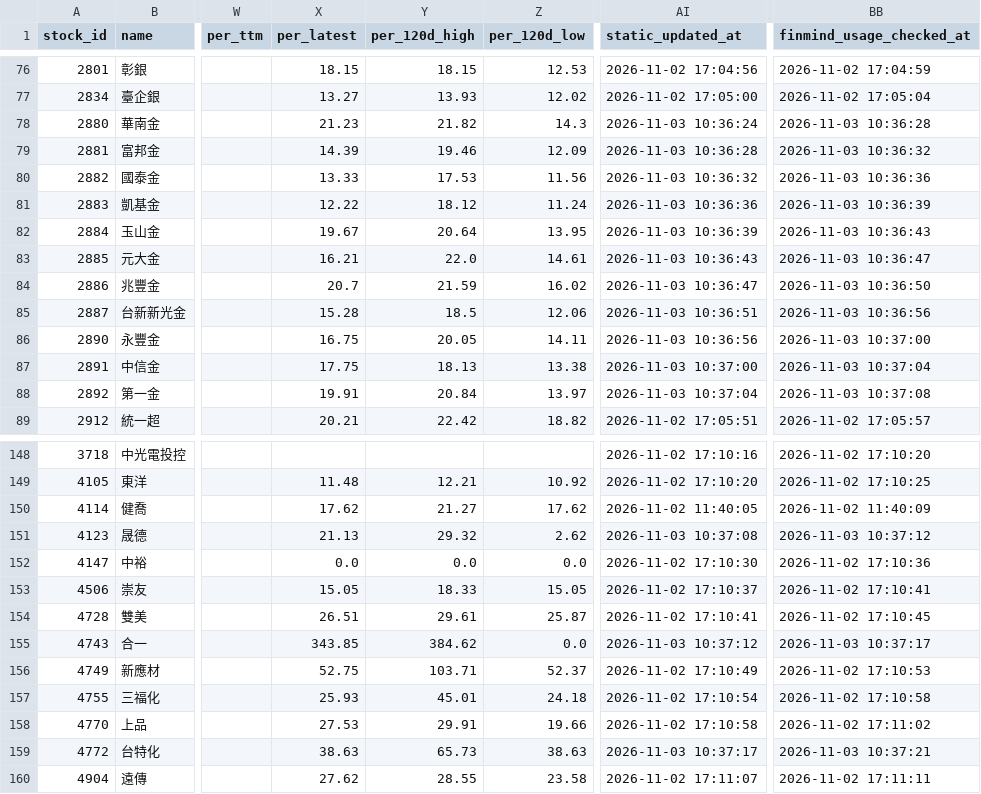
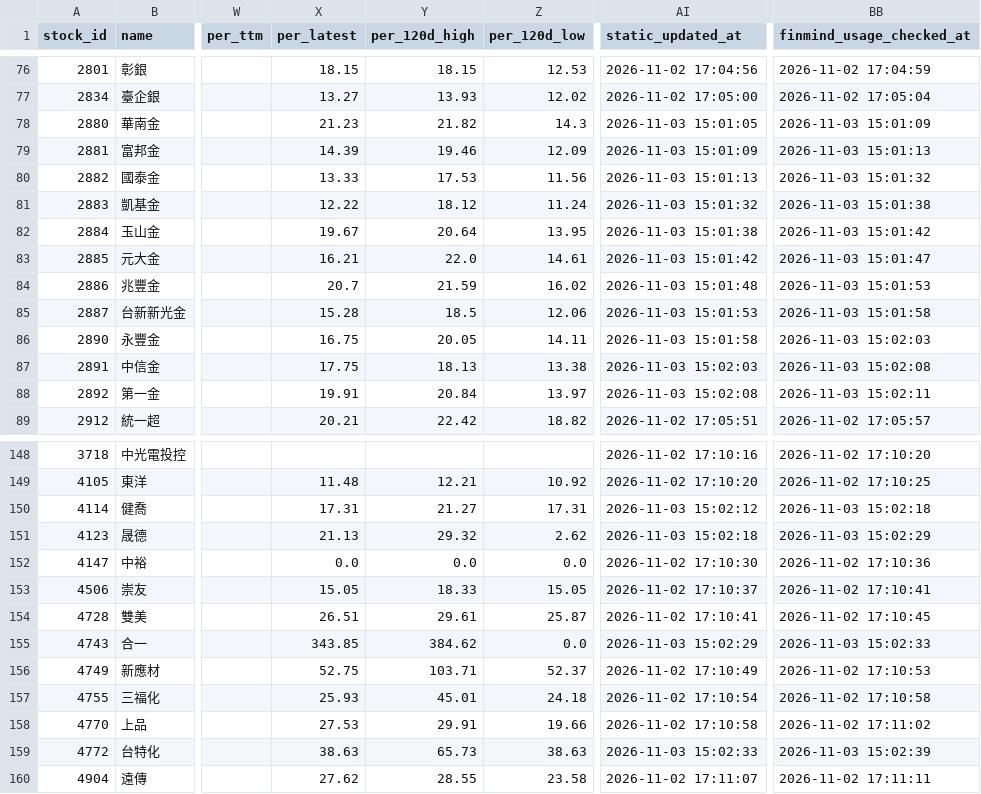
Before and after one commit to ONicole0101/Gold, a CSV file: AllStatic.csv, drawn as a sheet; only a part is shown, gaps mark what is left out; the diff covers the shown part only; the diff names each change by its address in the sheet, - before the commit and + after, or states it on an @@ line.

```diff
--- a/AllStatic.csv
+++ b/AllStatic.csv
-AI78 (static_updated_at): 2026-11-03 10:36:24
+AI78 (static_updated_at): 2026-11-03 15:01:05
-BB78 (finmind_usage_checked_at): 2026-11-03 10:36:28
+BB78 (finmind_usage_checked_at): 2026-11-03 15:01:09
-AI79 (static_updated_at): 2026-11-03 10:36:28
+AI79 (static_updated_at): 2026-11-03 15:01:09
-BB79 (finmind_usage_checked_at): 2026-11-03 10:36:32
+BB79 (finmind_usage_checked_at): 2026-11-03 15:01:13
-AI80 (static_updated_at): 2026-11-03 10:36:32
+AI80 (static_updated_at): 2026-11-03 15:01:13
-BB80 (finmind_usage_checked_at): 2026-11-03 10:36:36
+BB80 (finmind_usage_checked_at): 2026-11-03 15:01:32
-AI81 (static_updated_at): 2026-11-03 10:36:36
+AI81 (static_updated_at): 2026-11-03 15:01:32
-BB81 (finmind_usage_checked_at): 2026-11-03 10:36:39
+BB81 (finmind_usage_checked_at): 2026-11-03 15:01:38
-AI82 (static_updated_at): 2026-11-03 10:36:39
+AI82 (static_updated_at): 2026-11-03 15:01:38
-BB82 (finmind_usage_checked_at): 2026-11-03 10:36:43
+BB82 (finmind_usage_checked_at): 2026-11-03 15:01:42
-AI83 (static_updated_at): 2026-11-03 10:36:43
+AI83 (static_updated_at): 2026-11-03 15:01:42
-BB83 (finmind_usage_checked_at): 2026-11-03 10:36:47
+BB83 (finmind_usage_checked_at): 2026-11-03 15:01:47
-AI84 (static_updated_at): 2026-11-03 10:36:47
+AI84 (static_updated_at): 2026-11-03 15:01:48
-BB84 (finmind_usage_checked_at): 2026-11-03 10:36:50
+BB84 (finmind_usage_checked_at): 2026-11-03 15:01:53
-AI85 (static_updated_at): 2026-11-03 10:36:51
+AI85 (static_updated_at): 2026-11-03 15:01:53
-BB85 (finmind_usage_checked_at): 2026-11-03 10:36:56
+BB85 (finmind_usage_checked_at): 2026-11-03 15:01:58
-AI86 (static_updated_at): 2026-11-03 10:36:56
+AI86 (static_updated_at): 2026-11-03 15:01:58
-BB86 (finmind_usage_checked_at): 2026-11-03 10:37:00
+BB86 (finmind_usage_checked_at): 2026-11-03 15:02:03
-AI87 (static_updated_at): 2026-11-03 10:37:00
+AI87 (static_updated_at): 2026-11-03 15:02:03
-BB87 (finmind_usage_checked_at): 2026-11-03 10:37:04
+BB87 (finmind_usage_checked_at): 2026-11-03 15:02:08
-AI88 (static_updated_at): 2026-11-03 10:37:04
+AI88 (static_updated_at): 2026-11-03 15:02:08
-BB88 (finmind_usage_checked_at): 2026-11-03 10:37:08
+BB88 (finmind_usage_checked_at): 2026-11-03 15:02:11
-X150 (per_latest): 17.62
+X150 (per_latest): 17.31
-Z150 (per_120d_low): 17.62
+Z150 (per_120d_low): 17.31
-AI150 (static_updated_at): 2026-11-02 11:40:05
+AI150 (static_updated_at): 2026-11-03 15:02:12
-BB150 (finmind_usage_checked_at): 2026-11-02 11:40:09
+BB150 (finmind_usage_checked_at): 2026-11-03 15:02:18
-AI151 (static_updated_at): 2026-11-03 10:37:08
+AI151 (static_updated_at): 2026-11-03 15:02:18
-BB151 (finmind_usage_checked_at): 2026-11-03 10:37:12
+BB151 (finmind_usage_checked_at): 2026-11-03 15:02:29
-AI155 (static_updated_at): 2026-11-03 10:37:12
+AI155 (static_updated_at): 2026-11-03 15:02:29
-BB155 (finmind_usage_checked_at): 2026-11-03 10:37:17
+BB155 (finmind_usage_checked_at): 2026-11-03 15:02:33
-AI159 (static_updated_at): 2026-11-03 10:37:17
+AI159 (static_updated_at): 2026-11-03 15:02:33
-BB159 (finmind_usage_checked_at): 2026-11-03 10:37:21
+BB159 (finmind_usage_checked_at): 2026-11-03 15:02:39
```
Also changed, not shown: 42 edited cells elsewhere in this file, AllStatic_Valuation.csv.
